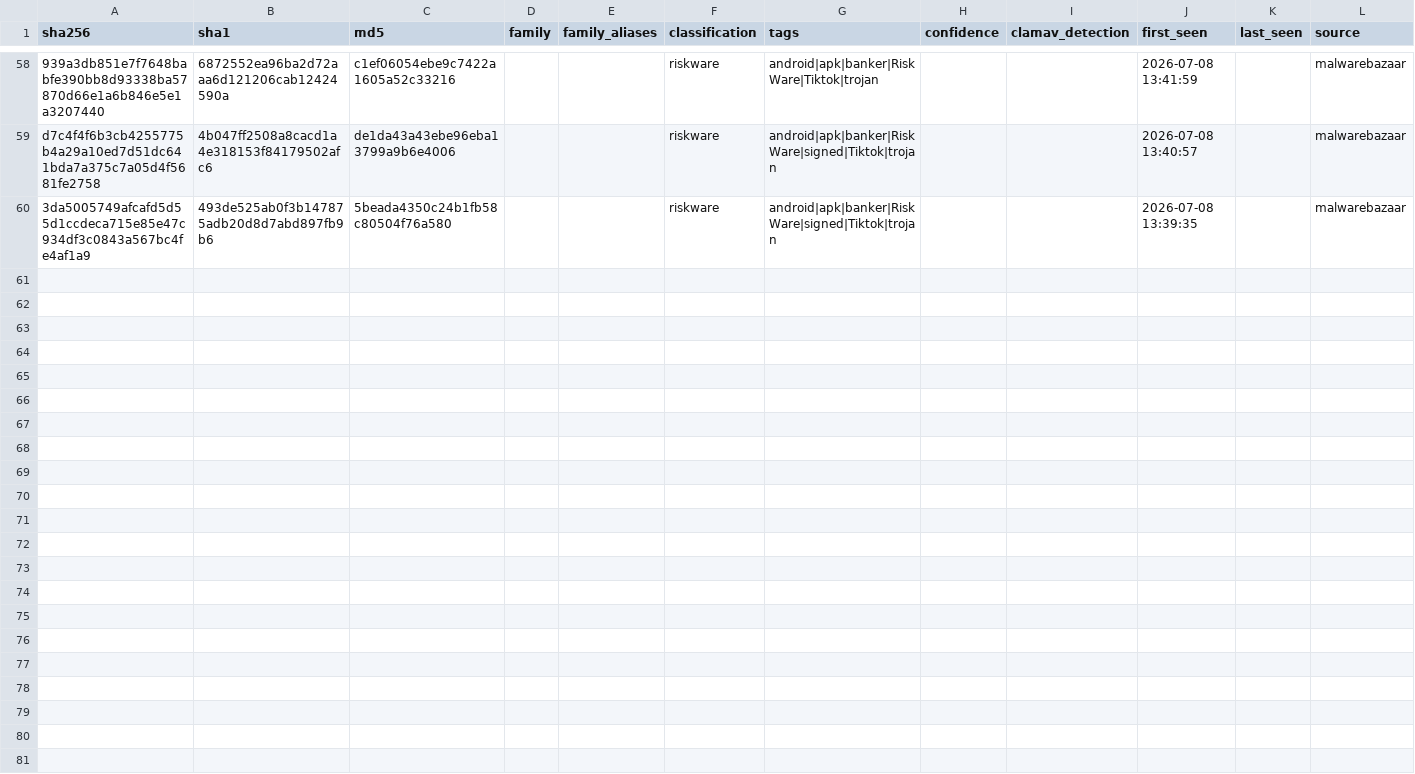
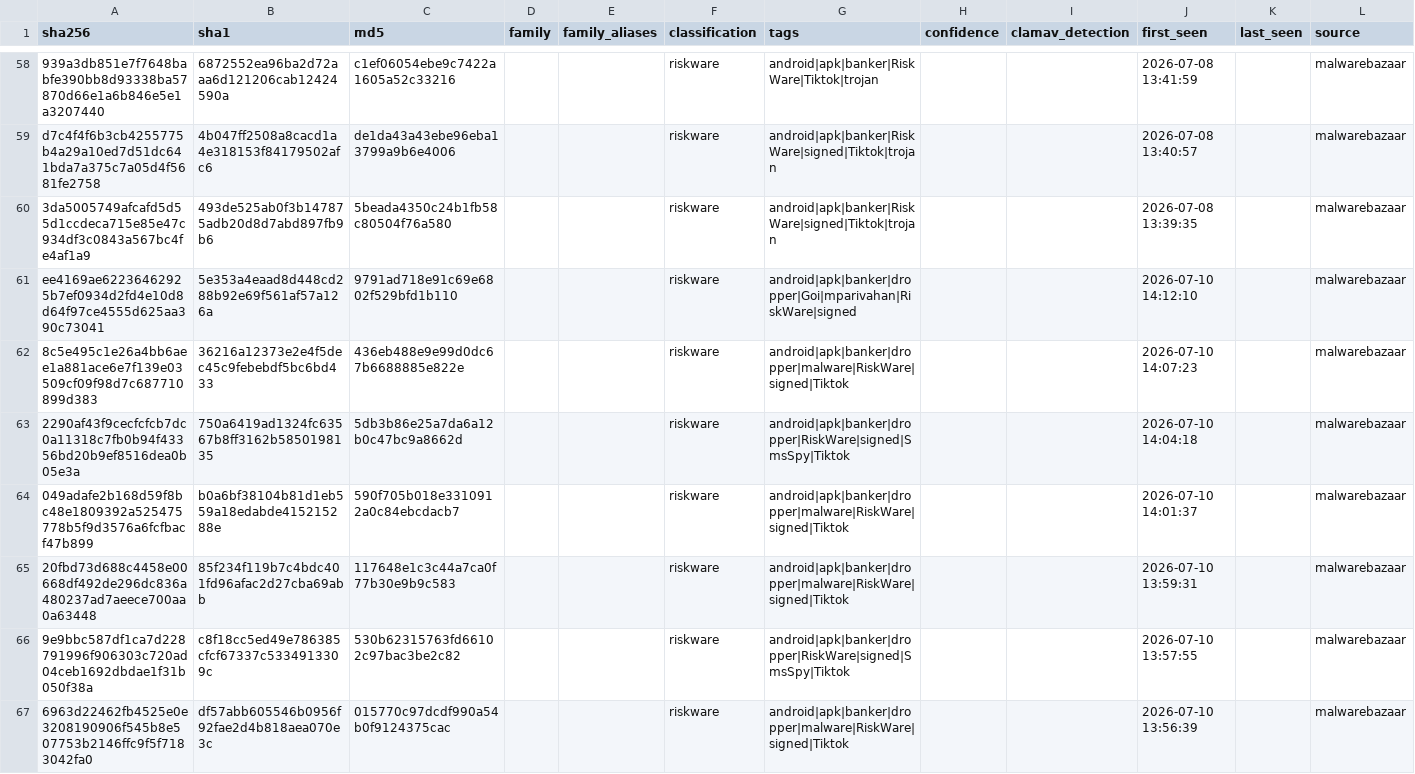
Before and after one commit to elchacal801/threat-intel-reference, a CSV file: data/normalized/pup_pua_samples.csv, drawn as a sheet; only a part is shown, gaps mark what is left out; rows hold the shown columns only; the diff names each change by its address in the sheet, - before the commit and + after, or states it on an @@ line.

```diff
--- a/data/normalized/pup_pua_samples.csv
+++ b/data/normalized/pup_pua_samples.csv
+row 61: ee4169ae62236462925b7ef0934d2fd4e10d8d64f97ce4555d625aa390c73041 | 5e353a4eaad8d448cd288b92e69f561af57a126a | 9791ad718e91c69e6802f529bfd1b110 |  |  | riskware | android|apk|banker|dropper|Goi|mparivahan|RiskWare|signed |  |  | 2026-07-10 14:12:10 |  | malwarebazaar
+row 62: 8c5e495c1e26a4bb6aee1a881ace6e7f139e03509cf09f98d7c687710899d383 | 36216a12373e2e4f5dec45c9febebdf5bc6bd433 | 436eb488e9e99d0dc67b6688885e822e |  |  | riskware | android|apk|banker|dropper|malware|RiskWare|signed|Tiktok |  |  | 2026-07-10 14:07:23 |  | malwarebazaar
+row 63: 2290af43f9cecfcfcb7dc0a11318c7fb0b94f43356bd20b9ef8516dea0b05e3a | 750a6419ad1324fc63567b8ff3162b5850198135 | 5db3b86e25a7da6a12b0c47bc9a8662d |  |  | riskware | android|apk|banker|dropper|RiskWare|signed|SmsSpy|Tiktok |  |  | 2026-07-10 14:04:18 |  | malwarebazaar
+row 64: 049adafe2b168d59f8bc48e1809392a525475778b5f9d3576a6fcfbacf47b899 | b0a6bf38104b81d1eb559a18edabde415215288e | 590f705b018e3310912a0c84ebcdacb7 |  |  | riskware | android|apk|banker|dropper|malware|RiskWare|signed|Tiktok |  |  | 2026-07-10 14:01:37 |  | malwarebazaar
+row 65: 20fbd73d688c4458e00668df492de296dc836a480237ad7aeece700aa0a63448 | 85f234f119b7c4bdc401fd96afac2d27cba69abb | 117648e1c3c44a7ca0f77b30e9b9c583 |  |  | riskware | android|apk|banker|dropper|malware|RiskWare|signed|Tiktok |  |  | 2026-07-10 13:59:31 |  | malwarebazaar
+row 66: 9e9bbc587df1ca7d228791996f906303c720ad04ceb1692dbdae1f31b050f38a | c8f18cc5ed49e786385cfcf67337c5334913309c | 530b62315763fd66102c97bac3be2c82 |  |  | riskware | android|apk|banker|dropper|RiskWare|signed|SmsSpy|Tiktok |  |  | 2026-07-10 13:57:55 |  | malwarebazaar
+row 67: 6963d22462fb4525e0e3208190906f545b8e507753b2146ffc9f5f7183042fa0 | df57abb605546b0956f92fae2d4b818aea070e3c | 015770c97dcdf990a54b0f9124375cac |  |  | riskware | android|apk|banker|dropper|malware|RiskWare|signed|Tiktok |  |  | 2026-07-10 13:56:39 |  | malwarebazaar
```
Also changed, not shown: 12 other files.
